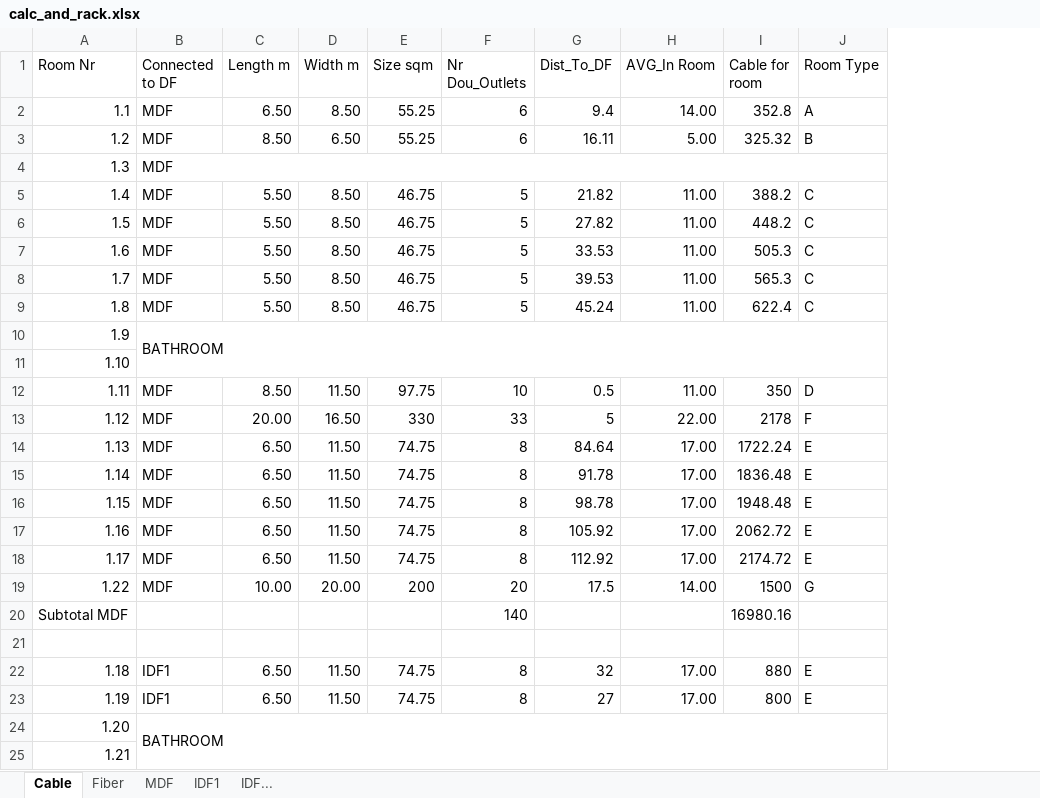
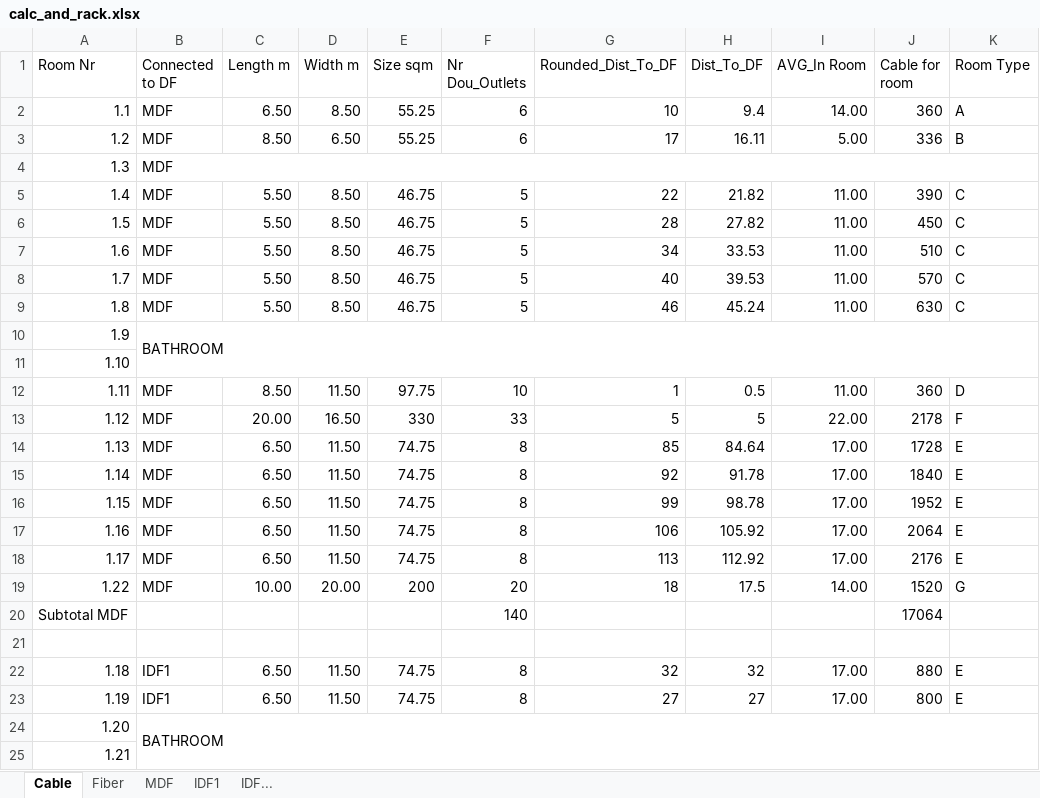
Before and after one commit to l7aur/Network-Design-Project, an Excel workbook: assignment-2/calc_and_rack.xlsx, sheet Cable, drawn as a sheet; only a part is shown; values as stored, in another font and other column widths than the file's, no cell formats; conditional formats not drawn; addresses are those after the commit; the diff covers the shown part only; the diff names each change by its address in the sheet, - before the commit and + after, or states it on an @@ line.

```diff
--- a/assignment-2/calc_and_rack.xlsx (sheet Cable)
+++ b/assignment-2/calc_and_rack.xlsx (sheet Cable)
+column G (Rounded_Dist_To_DF), rows 2-23: 10 | 17 |  | 22 | 28 | 34 | 40 | 46 |  |  | 1 | 5 | 85 | 92 | 99 | 106 | 113 | 18 |  |  | 32 | 27
-J2 (Cable for room): 352.8
+J2 (Cable for room): 360
-J3 (Cable for room): 325.32
+J3 (Cable for room): 336
-J5 (Cable for room): 388.2
+J5 (Cable for room): 390
-J6 (Cable for room): 448.2
+J6 (Cable for room): 450
-J7 (Cable for room): 505.3
+J7 (Cable for room): 510
-J8 (Cable for room): 565.3
+J8 (Cable for room): 570
-J9 (Cable for room): 622.4
+J9 (Cable for room): 630
-J12 (Cable for room): 350
+J12 (Cable for room): 360
-J14 (Cable for room): 1722.24
+J14 (Cable for room): 1728
-J15 (Cable for room): 1836.48
+J15 (Cable for room): 1840
-J16 (Cable for room): 1948.48
+J16 (Cable for room): 1952
-J17 (Cable for room): 2062.72
+J17 (Cable for room): 2064
-J18 (Cable for room): 2174.72
+J18 (Cable for room): 2176
-J19 (Cable for room): 1500
+J19 (Cable for room): 1520
-J20 (Cable for room): 16980.16
+J20 (Cable for room): 17064
```
Also changed, not shown: 45 edited cells elsewhere in this sheet, sheet Fiber, cell formats, formulas that keep their value, calc_and_rack.xlsx.
